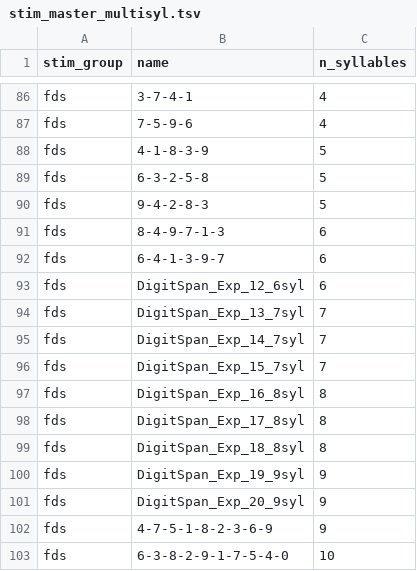
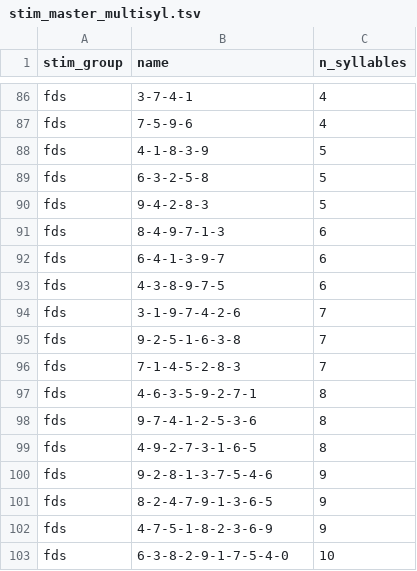
Before and after one commit to GuentherLab/dbs_learn, a TSV file: stim_master_multisyl.tsv, drawn as a sheet; only a part is shown, gaps mark what is left out.

```diff
--- a/stim_master_multisyl.tsv
+++ b/stim_master_multisyl.tsv
@@ -92,11 +92,11 @@ fds	8-4-9-7-1-3	6
 fds	6-4-1-3-9-7	6
-fds	DigitSpan_Exp_12_6syl	6
-fds	DigitSpan_Exp_13_7syl	7
-fds	DigitSpan_Exp_14_7syl	7
-fds	DigitSpan_Exp_15_7syl	7
-fds	DigitSpan_Exp_16_8syl	8
-fds	DigitSpan_Exp_17_8syl	8
-fds	DigitSpan_Exp_18_8syl	8
-fds	DigitSpan_Exp_19_9syl	9
-fds	DigitSpan_Exp_20_9syl	9
+fds	4-3-8-9-7-5	6
+fds	3-1-9-7-4-2-6	7
+fds	9-2-5-1-6-3-8	7
+fds	7-1-4-5-2-8-3	7
+fds	4-6-3-5-9-2-7-1	8
+fds	9-7-4-1-2-5-3-6	8
+fds	4-9-2-7-3-1-6-5	8
+fds	9-2-8-1-3-7-5-4-6	9
+fds	8-2-4-7-9-1-3-6-5	9
 fds	4-7-5-1-8-2-3-6-9	9
```
Also changed, not shown: 9 other files.
